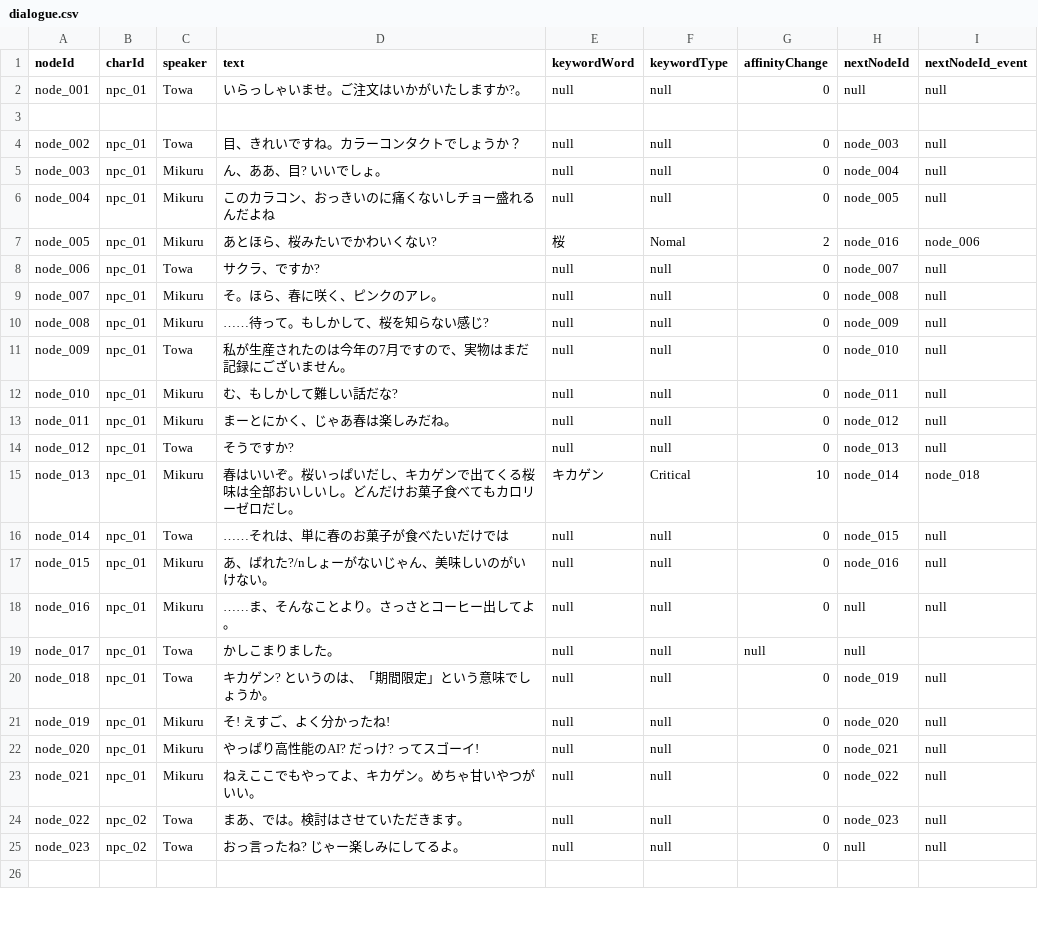
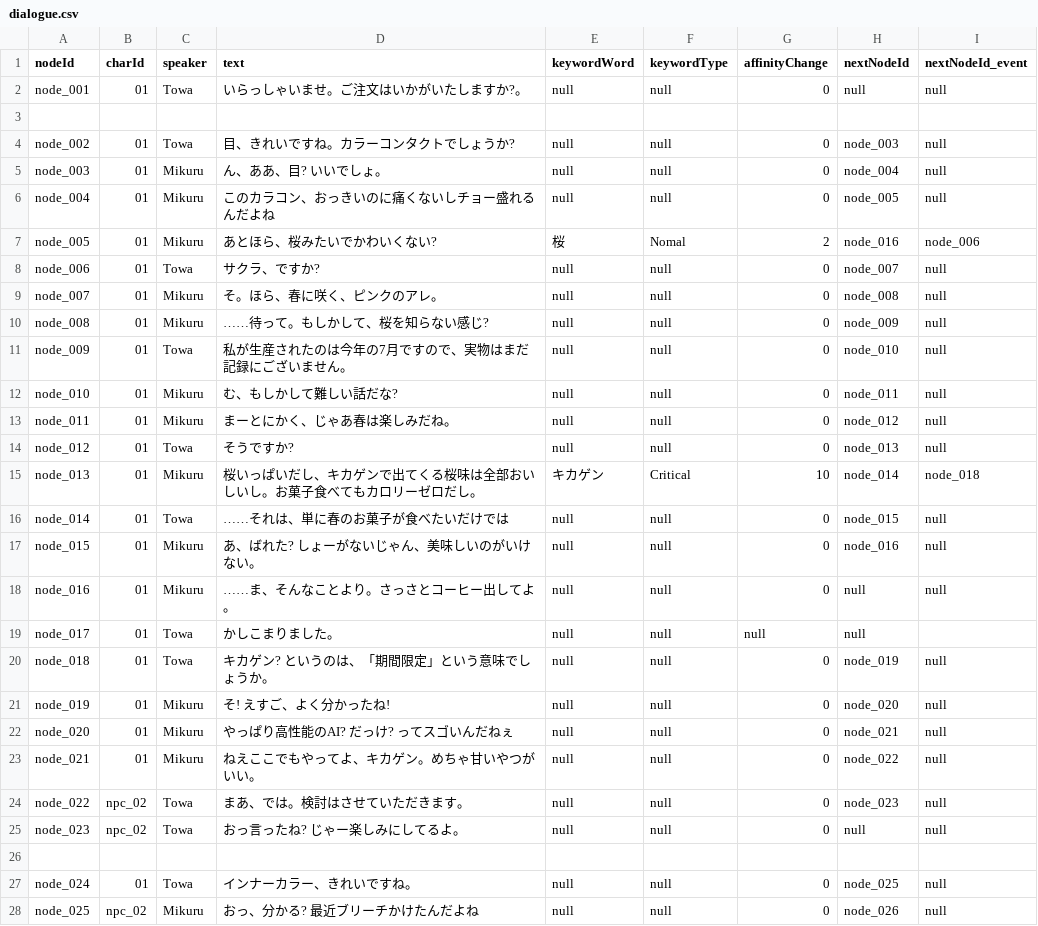
Before and after one commit to yui8y/yui8y, a CSV file: Assets/Resources/dialogue.csv, drawn as a sheet; only a part is shown; the diff covers the shown part only.

```diff
--- a/Assets/Resources/dialogue.csv
+++ b/Assets/Resources/dialogue.csv
@@ -1,24 +1,24 @@
 nodeId, charId, speaker, text, keywordWord, keywordType, affinityChange, nextNodeId, nextNodeId_event
-node_001, npc_01, Towa, いらっしゃいませ。ご注文はいかがいたしますか?。, null, null, 0, null, null
+node_001, 01, Towa, いらっしゃいませ。ご注文はいかがいたしますか?。, null, null, 0, null, null
 
-node_002, npc_01, Towa, 目、きれいですね。カラーコンタクトでしょうか？, null, null, 0, node_003, null
-node_003, npc_01, Mikuru, ん、ああ、目? いいでしょ。, null, null, 0, node_004, null
-node_004, npc_01, Mikuru, このカラコン、おっきいのに痛くないしチョー盛れるんだよね, null, null, 0, node_005, null
-node_005, npc_01, Mikuru, あとほら、桜みたいでかわいくない?, 桜, Nomal, 2, node_016, node_006
-node_006, npc_01, Towa, サクラ、ですか?, null, null, 0, node_007, null
-node_007, npc_01, Mikuru, そ。ほら、春に咲く、ピンクのアレ。, null, null, 0, node_008, null
-node_008, npc_01, Mikuru, ……待って。もしかして、桜を知らない感じ?, null, null, 0, node_009, null
-node_009, npc_01, Towa, 私が生産されたのは今年の7月ですので、実物はまだ記録にございません。, null, null, 0, node_010, null
-node_010, npc_01, Mikuru, む、もしかして難しい話だな?, null, null, 0, node_011, null
-node_011, npc_01, Mikuru, まーとにかく、じゃあ春は楽しみだね。, null, null, 0, node_012, null
-node_012, npc_01, Towa, そうですか?, null, null, 0, node_013, null
-node_013, npc_01, Mikuru, 春はいいぞ。桜いっぱいだし、キカゲンで出てくる桜味は全部おいしいし。どんだけお菓子食べてもカロリーゼロだし。, キカゲン, Critical, 10, node_014, node_018
-node_014, npc_01, Towa, ……それは、単に春のお菓子が食べたいだけでは, null, null, 0, node_015, null
-node_015, npc_01, Mikuru, あ、ばれた?/nしょーがないじゃん、美味しいのがいけない。, null, null, 0, node_016, null
-node_016, npc_01, Mikuru, ……ま、そんなことより。さっさとコーヒー出してよ。, null, null, 0, null, null
-node_017, npc_01, Towa, かしこまりました。, null, null, null, null
-node_018, npc_01, Towa, キカゲン? というのは、「期間限定」という意味でしょうか。, null, null, 0, node_019, null
-node_019, npc_01, Mikuru, そ! えすご、よく分かったね!, null, null, 0, node_020, null
-node_020, npc_01, Mikuru, やっぱり高性能のAI? だっけ? ってスゴーイ!, null, null, 0, node_021, null
-node_021, npc_01, Mikuru, ねえここでもやってよ、キカゲン。めちゃ甘いやつがいい。, null, null, 0, node_022, null
+node_002, 01, Towa, 目、きれいですね。カラーコンタクトでしょうか?, null, null, 0, node_003, null
+node_003, 01, Mikuru, ん、ああ、目? いいでしょ。, null, null, 0, node_004, null
+node_004, 01, Mikuru, このカラコン、おっきいのに痛くないしチョー盛れるんだよね, null, null, 0, node_005, null
+node_005, 01, Mikuru, あとほら、桜みたいでかわいくない?, 桜, Nomal, 2, node_016, node_006
+node_006, 01, Towa, サクラ、ですか?, null, null, 0, node_007, null
+node_007, 01, Mikuru, そ。ほら、春に咲く、ピンクのアレ。, null, null, 0, node_008, null
+node_008, 01, Mikuru, ……待って。もしかして、桜を知らない感じ?, null, null, 0, node_009, null
+node_009, 01, Towa, 私が生産されたのは今年の7月ですので、実物はまだ記録にございません。, null, null, 0, node_010, null
+node_010, 01, Mikuru, む、もしかして難しい話だな?, null, null, 0, node_011, null
+node_011, 01, Mikuru, まーとにかく、じゃあ春は楽しみだね。, null, null, 0, node_012, null
+node_012, 01, Towa, そうですか?, null, null, 0, node_013, null
+node_013, 01, Mikuru, 桜いっぱいだし、キカゲンで出てくる桜味は全部おいしいし。お菓子食べてもカロリーゼロだし。, キカゲン, Critical, 10, node_014, node_018
+node_014, 01, Towa, ……それは、単に春のお菓子が食べたいだけでは, null, null, 0, node_015, null
+node_015, 01, Mikuru, あ、ばれた?　しょーがないじゃん、美味しいのがいけない。, null, null, 0, node_016, null
+node_016, 01, Mikuru, ……ま、そんなことより。さっさとコーヒー出してよ。, null, null, 0, null, null
+node_017, 01, Towa, かしこまりました。, null, null, null, null
+node_018, 01, Towa, キカゲン? というのは、「期間限定」という意味でしょうか。, null, null, 0, node_019, null
+node_019, 01, Mikuru, そ! えすご、よく分かったね!, null, null, 0, node_020, null
+node_020, 01, Mikuru, やっぱり高性能のAI? だっけ? ってスゴいんだねぇ, null, null, 0, node_021, null
+node_021, 01, Mikuru, ねえここでもやってよ、キカゲン。めちゃ甘いやつがいい。, null, null, 0, node_022, null
 node_022, npc_02, Towa, まあ、では。検討はさせていただきます。, null, null, 0, node_023, null
@@ -26 +26,3 @@ node_023, npc_02, Towa, おっ言ったね? じゃー楽しみにしてるよ。
 
+node_024, 01, Towa, インナーカラー、きれいですね。, null, null, 0, node_025, null
+node_025, npc_02, Mikuru, おっ、分かる?　最近ブリーチかけたんだよね, null, null, 0, node_026, null
```
Also changed, not shown: 14 added rows and 20 edited cells elsewhere in this file, Assets/Resources/analysis.csv, 7 other files.
